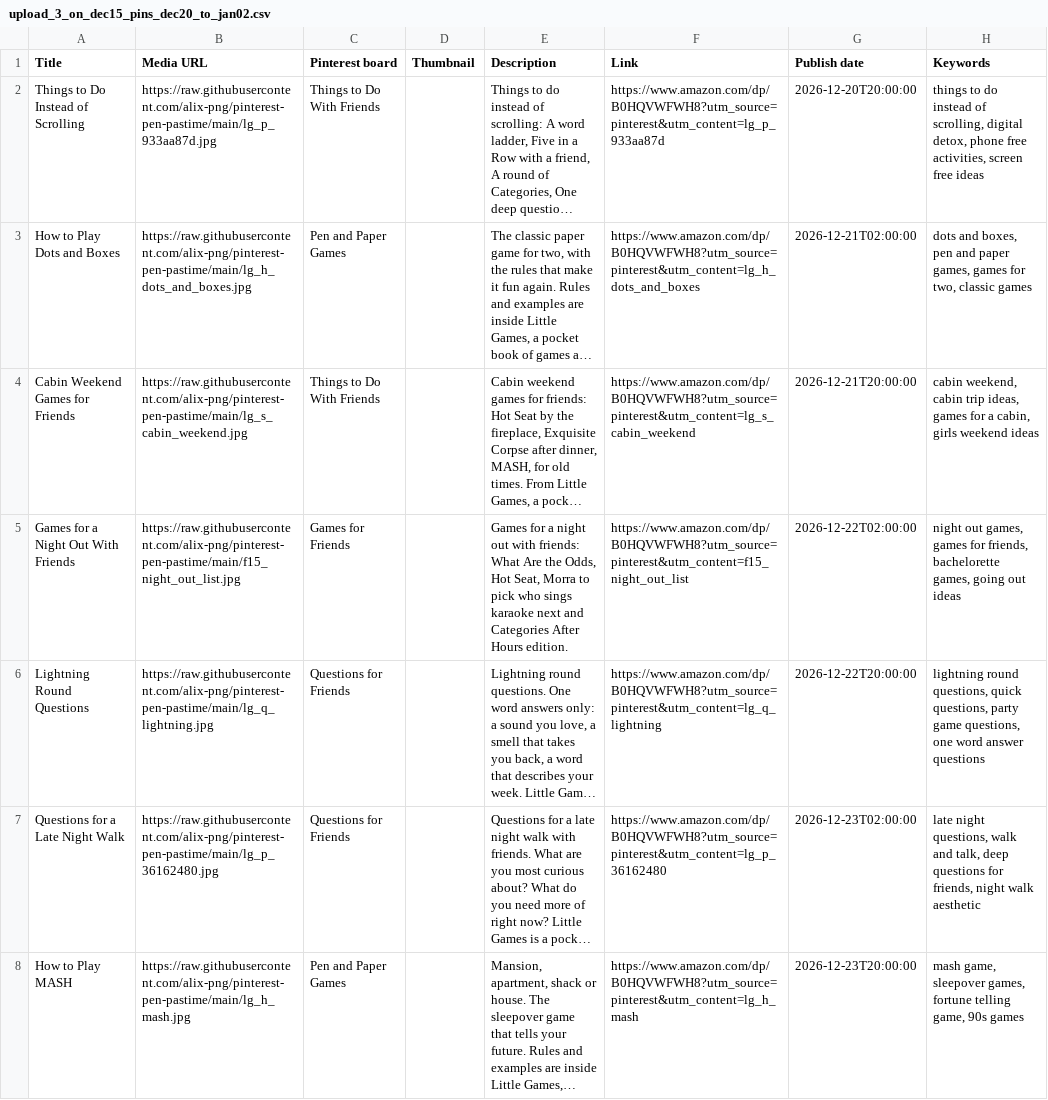
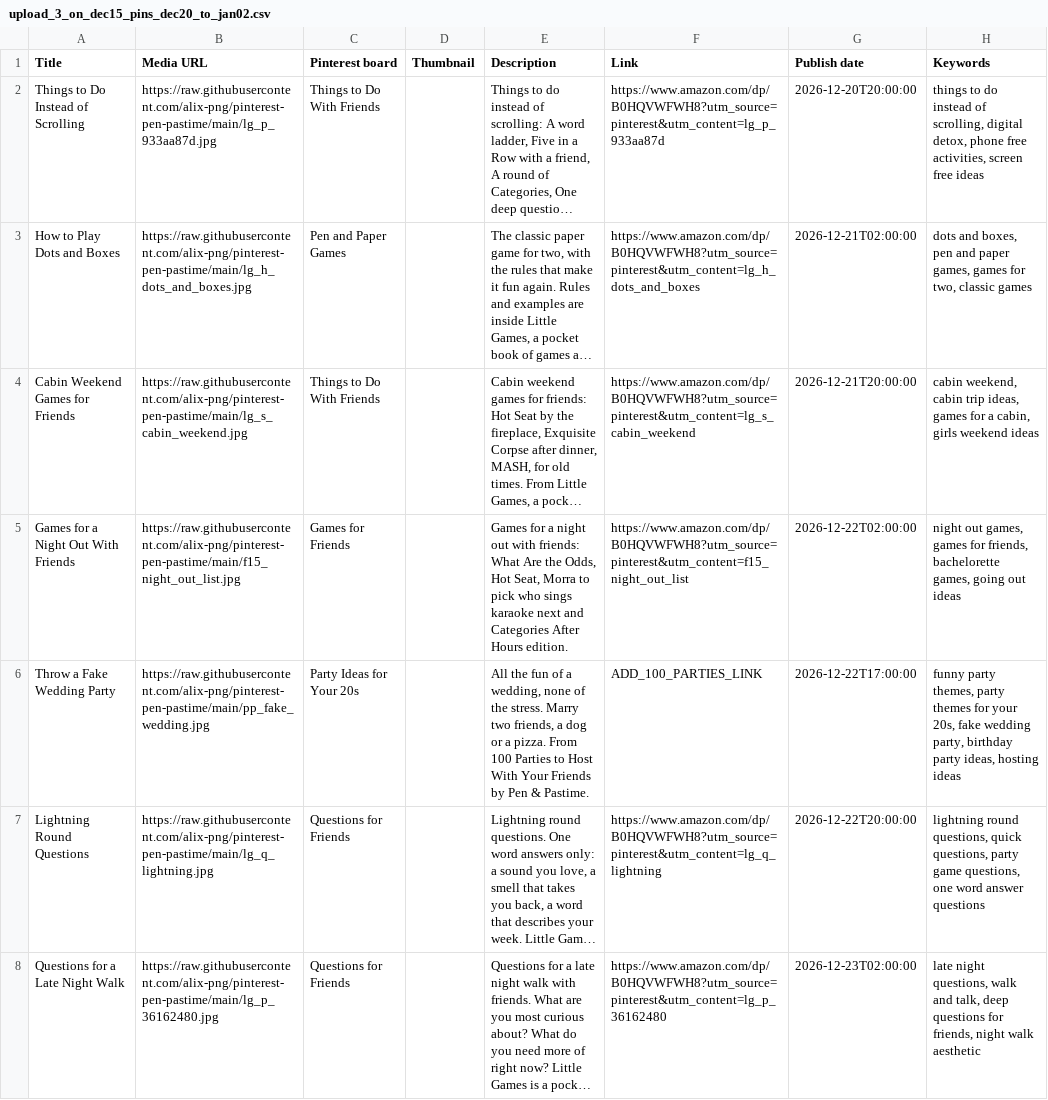
Before and after one commit to alix-png/Pinterest-Pen-Pastime, a CSV file: upload-files/upload_3_on_dec15_pins_dec20_to_jan02.csv, drawn as a sheet; only a part is shown; the shorter side is filled out with more unchanged rows; long unchanged cells end in …; the diff covers the shown part only; the diff names each change by its address in the sheet, - before the commit and + after, or states it on an @@ line.

```diff
--- a/upload-files/upload_3_on_dec15_pins_dec20_to_jan02.csv
+++ b/upload-files/upload_3_on_dec15_pins_dec20_to_jan02.csv
+row 6: Throw a Fake Wedding Party | https://raw.githubusercontent.com/alix-png/pinterest-pen-pastime/main/pp_fake_wedding.jpg | Party Ideas for Your 20s |  | All the fun of a wedding, none of the stress. Marry two friends, a dog or a pizza. From 100 Parties to Host With Your Friends by Pen & Pastime. | ADD_100_PARTIES_LINK | 2026-12-22T17:00:00 | funny party themes, party themes for your 20s, fake wedding party, birthday party ideas, hosting ideas
```
Also changed, not shown: 2 added rows elsewhere in this file, upload-files/upload_2_on_dec01_pins_dec06_to_dec19.csv, upload-files/upload_4_on_jan01_pins_jan03_to_jan16.csv, 1 other file.
